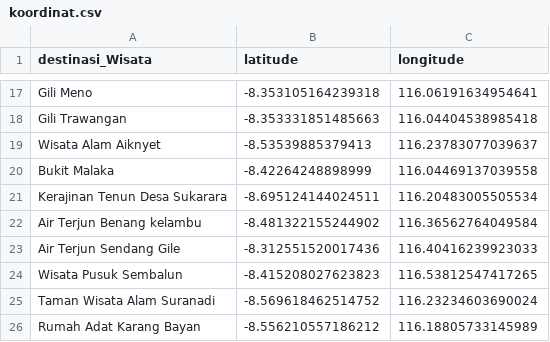
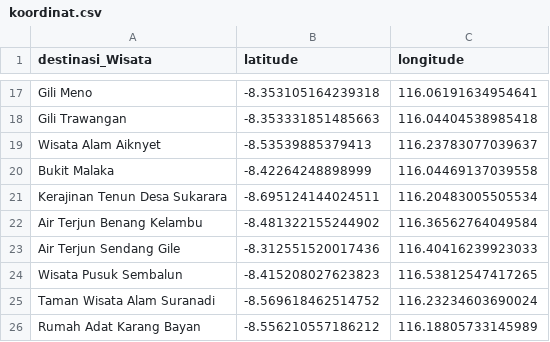
Before and after one commit to inasatira/ProjectAI, a CSV file: koordinat.csv, drawn as a sheet; only a part is shown, gaps mark what is left out.

Commit message:
Kelambu, k nya ganti huruf kapital

```diff
--- a/koordinat.csv
+++ b/koordinat.csv
@@ -21,3 +21,3 @@ Bukit Malaka, -8.42264248898999, 116.04469137039558
 Kerajinan Tenun Desa Sukarara, -8.695124144024511, 116.20483005505534
-Air Terjun Benang kelambu, -8.481322155244902, 116.36562764049584
+Air Terjun Benang Kelambu, -8.481322155244902, 116.36562764049584
 Air Terjun Sendang Gile, -8.312551520017436, 116.40416239923033
```
